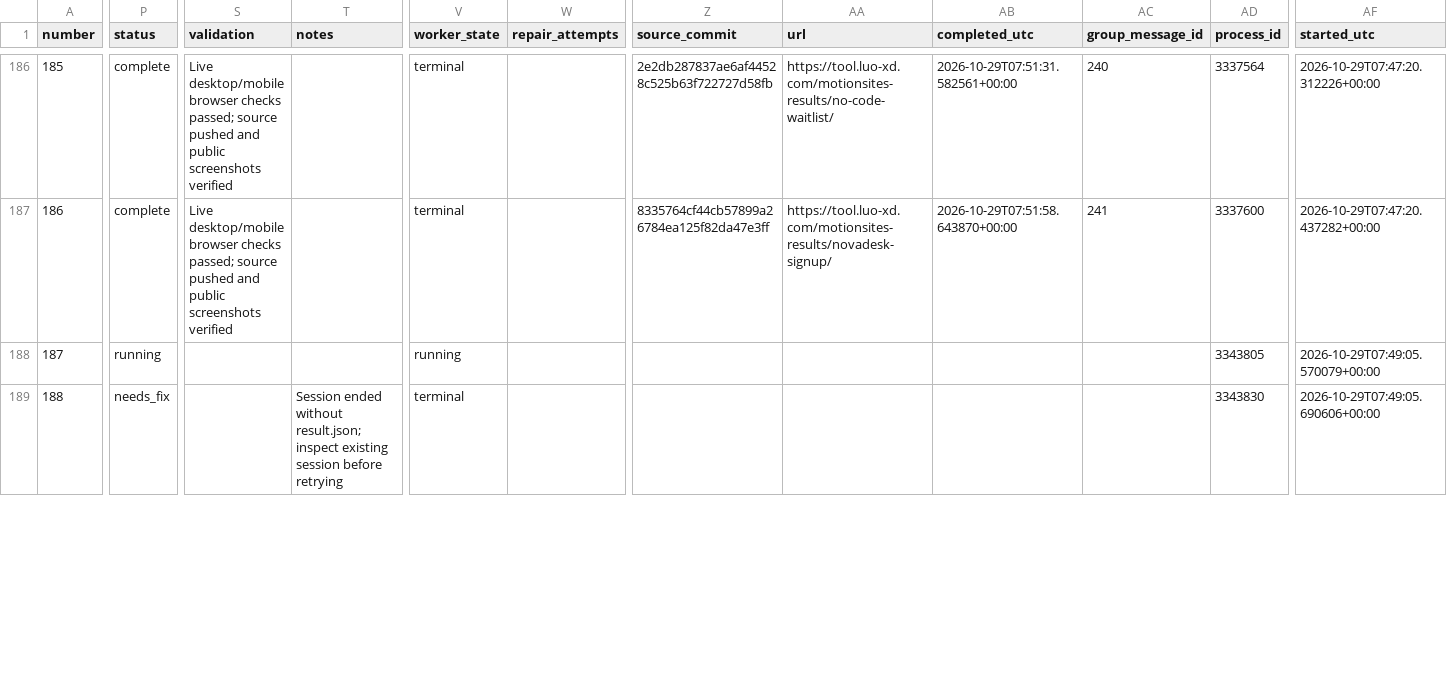
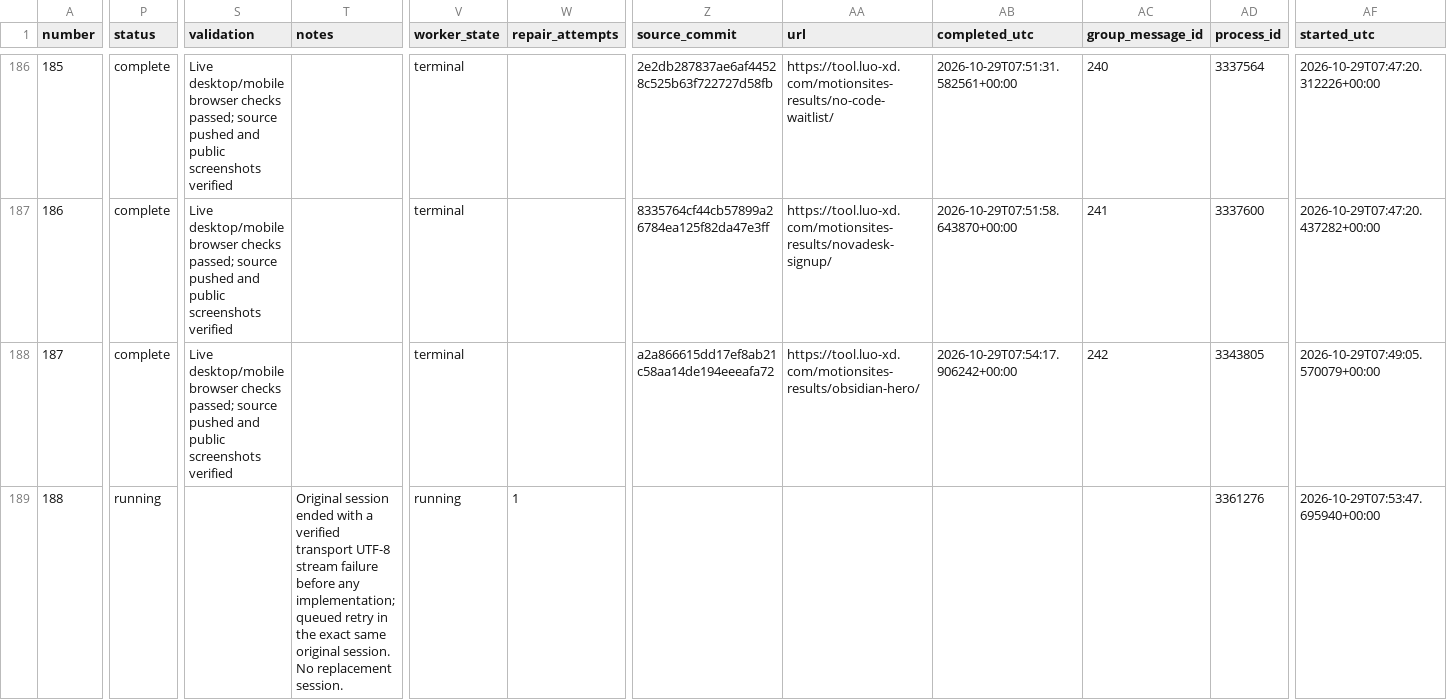
Before and after one commit to radish40/MotionSites, a CSV file: docs/gpt-6.1-sol-high/inventory.csv, drawn as a sheet; only a part is shown, gaps mark what is left out; the diff covers the shown part only; the diff names each change by its address in the sheet, - before the commit and + after, or states it on an @@ line.

```diff
--- a/docs/gpt-6.1-sol-high/inventory.csv
+++ b/docs/gpt-6.1-sol-high/inventory.csv
-P188 (status): running
+P188 (status): complete
-S188 (validation): (empty)
+S188 (validation): Live desktop/mobile browser checks passed; source pushed and public screenshots verified
-V188 (worker_state): running
+V188 (worker_state): terminal
-Z188 (source_commit): (empty)
+Z188 (source_commit): a2a866615dd17ef8ab21c58aa14de194eeeafa72
-AA188 (url): (empty)
+AA188 (url): https://tool.luo-xd.com/motionsites-results/obsidian-hero/
-AB188 (completed_utc): (empty)
+AB188 (completed_utc): 2026-10-29T07:54:17.906242+00:00
-AC188 (group_message_id): (empty)
+AC188 (group_message_id): 242
-P189 (status): needs_fix
+P189 (status): running
-T189 (notes): Session ended without result.json; inspect existing session before retrying
+T189 (notes): Original session ended with a verified transport UTF-8 stream failure before any implementation; queued retry in the exact same original session. No replacement session.
-V189 (worker_state): terminal
+V189 (worker_state): running
-W189 (repair_attempts): (empty)
+W189 (repair_attempts): 1
-AD189 (process_id): 3343830
+AD189 (process_id): 3361276
-AF189 (started_utc): 2026-10-29T07:49:05.690606+00:00
+AF189 (started_utc): 2026-10-29T07:53:47.695940+00:00
```
Also changed, not shown: 13 edited cells elsewhere in this file, 4 other files.
